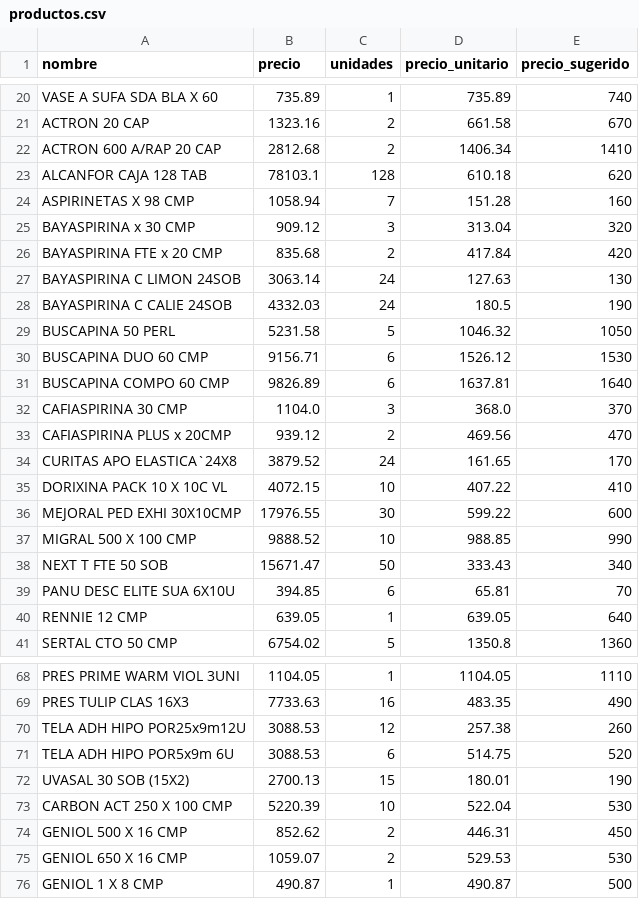
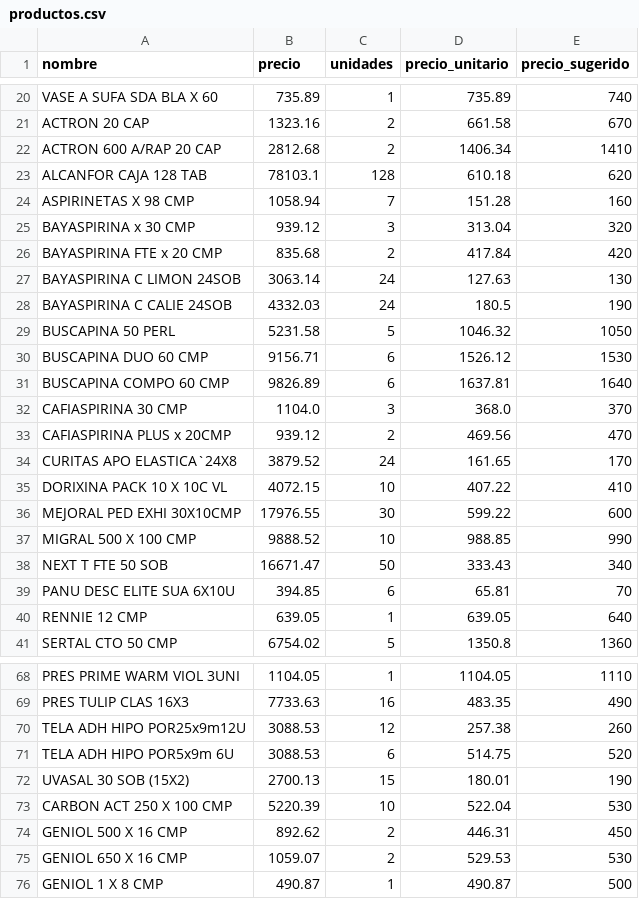
Before and after one commit to nicolas0715/WebScrapping1, a CSV file: productos.csv, drawn as a sheet; only a part is shown, gaps mark what is left out.

Commit message:
Commit desde script

```diff
--- a/productos.csv
+++ b/productos.csv
@@ -24,3 +24,3 @@ ALCANFOR CAJA 128 TAB,78103.1,128,610.18,620
 ASPIRINETAS X 98 CMP,1058.94,7,151.28,160
-BAYASPIRINA x 30 CMP,909.12,3,313.04,320
+BAYASPIRINA x 30 CMP,939.12,3,313.04,320
 BAYASPIRINA FTE x 20 CMP,835.68,2,417.84,420
@@ -37,3 +37,3 @@ MEJORAL PED EXHI 30X10CMP,17976.55,30,599.22,600
 MIGRAL 500 X 100 CMP,9888.52,10,988.85,990
-NEXT T FTE 50 SOB,15671.47,50,333.43,340
+NEXT T FTE 50 SOB,16671.47,50,333.43,340
 PANU DESC ELITE SUA 6X10U,394.85,6,65.81,70
@@ -73,3 +73,3 @@ UVASAL 30 SOB (15X2),2700.13,15,180.01,190
 CARBON ACT 250 X 100 CMP,5220.39,10,522.04,530
-GENIOL 500 X 16 CMP,852.62,2,446.31,450
+GENIOL 500 X 16 CMP,892.62,2,446.31,450
 GENIOL 650 X 16 CMP,1059.07,2,529.53,530
```
